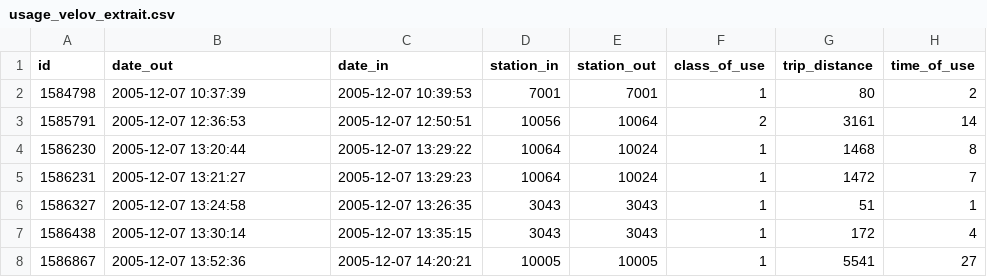
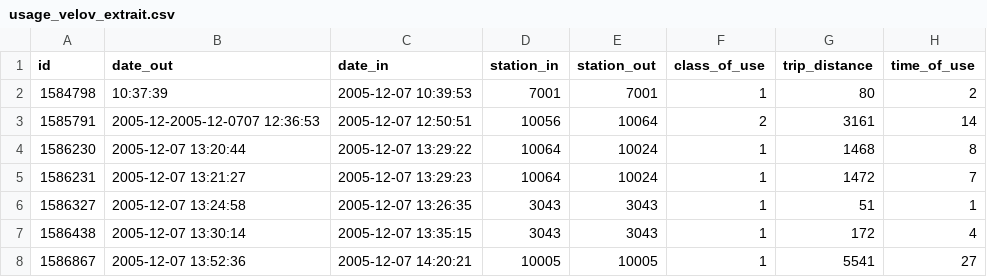
Before and after one commit to fisherlul/fisherlul.github.io, a CSV file: .python/TD 6-7/data/usage_velov_extrait.csv, drawn as a sheet; only a part is shown.

```diff
--- a/.python/TD 6-7/data/usage_velov_extrait.csv
+++ b/.python/TD 6-7/data/usage_velov_extrait.csv
@@ -1,4 +1,4 @@
 id,date_out,date_in,station_in,station_out,class_of_use,trip_distance,time_of_use
-1584798,2005-12-07 10:37:39,2005-12-07 10:39:53,7001,7001,1,80,2
-1585791,2005-12-07 12:36:53,2005-12-07 12:50:51,10056,10064,2,3161,14
+1584798, 10:37:39,2005-12-07 10:39:53,7001,7001,1,80,2
+1585791,2005-12-2005-12-0707 12:36:53,2005-12-07 12:50:51,10056,10064,2,3161,14
 1586230,2005-12-07 13:20:44,2005-12-07 13:29:22,10064,10024,1,1468,8
```
Also changed, not shown: 4 other files.
